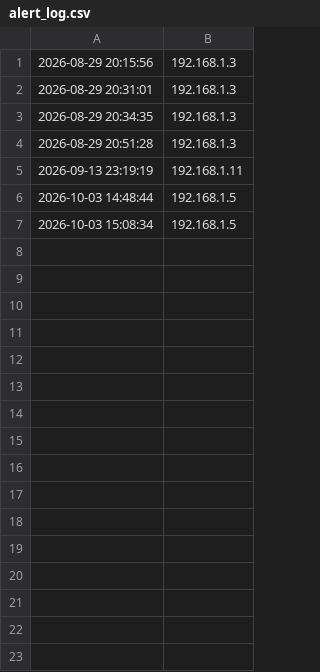
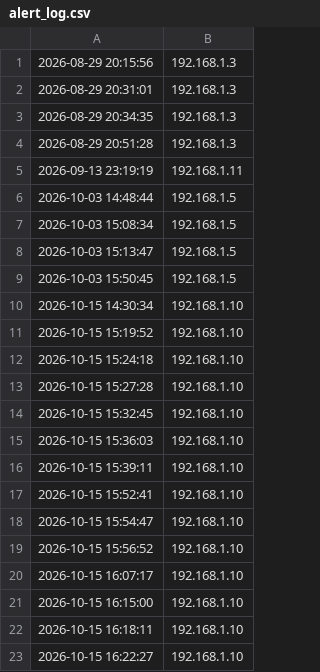
Before and after one commit to manhleduy2007-dotcom/Personal-Network-Monitor-Defense-Station, a CSV file: logs/alert_log.csv, drawn as a sheet; the diff names each change by its address in the sheet, - before the commit and + after, or states it on an @@ line.

Commit message:
Update Phase3: Use local host + Flask + push the data up to the browser

```diff
--- a/logs/alert_log.csv
+++ b/logs/alert_log.csv
+row 8: 2026-10-03 15:13:47 | 192.168.1.5
+row 9: 2026-10-03 15:50:45 | 192.168.1.5
+row 10: 2026-10-15 14:30:34 | 192.168.1.10
+row 11: 2026-10-15 15:19:52 | 192.168.1.10
+row 12: 2026-10-15 15:24:18 | 192.168.1.10
+row 13: 2026-10-15 15:27:28 | 192.168.1.10
+row 14: 2026-10-15 15:32:45 | 192.168.1.10
+row 15: 2026-10-15 15:36:03 | 192.168.1.10
+row 16: 2026-10-15 15:39:11 | 192.168.1.10
+row 17: 2026-10-15 15:52:41 | 192.168.1.10
+row 18: 2026-10-15 15:54:47 | 192.168.1.10
+row 19: 2026-10-15 15:56:52 | 192.168.1.10
+row 20: 2026-10-15 16:07:17 | 192.168.1.10
+row 21: 2026-10-15 16:15:00 | 192.168.1.10
+row 22: 2026-10-15 16:18:11 | 192.168.1.10
+row 23: 2026-10-15 16:22:27 | 192.168.1.10
```
Also changed, not shown: 7 other files.
